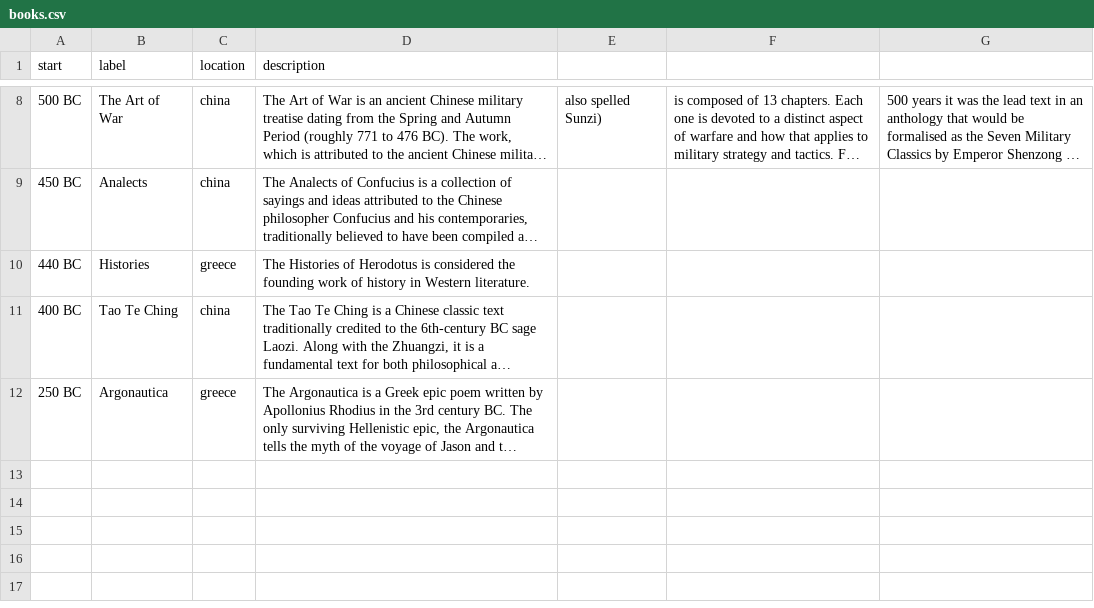
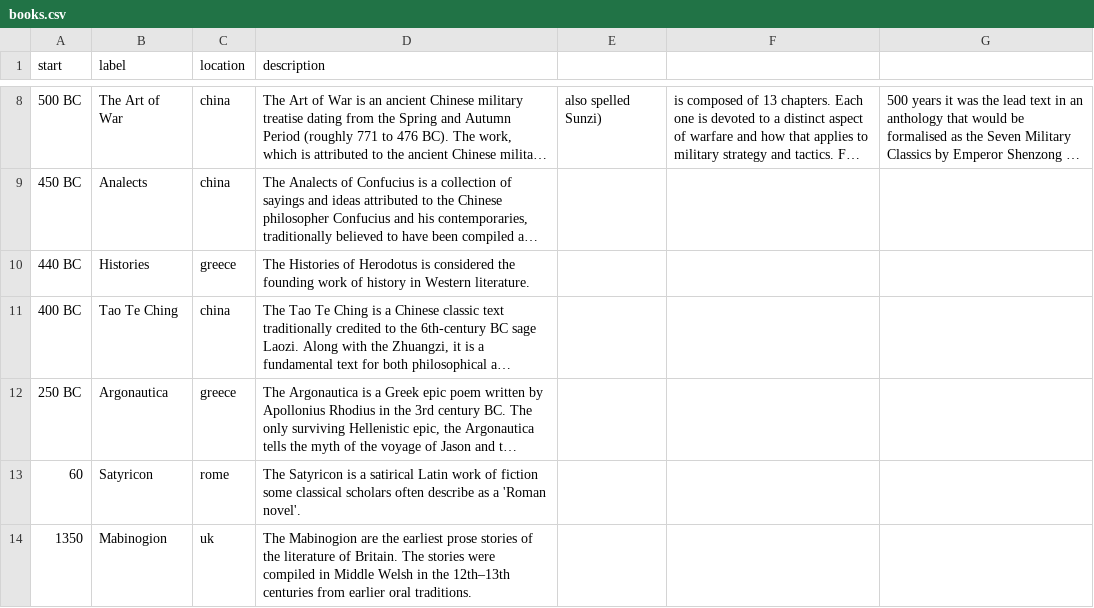
Before and after one commit to morgane/literary-timeline, a CSV file: books.csv, drawn as a sheet; only a part is shown, gaps mark what is left out; long unchanged cells end in …; the diff names each change by its address in the sheet, - before the commit and + after, or states it on an @@ line.

```diff
--- a/books.csv
+++ b/books.csv
+row 13: 60 | Satyricon | rome | The Satyricon is a satirical Latin work of fiction some classical scholars often describe as a 'Roman novel'.
+row 14: 1350 | Mabinogion | uk | The Mabinogion are the earliest prose stories of the literature of Britain. The stories were compiled in Middle Welsh in the 12th–13th centuries from earlier oral traditions.
```
Also changed, not shown: 3 other files.
